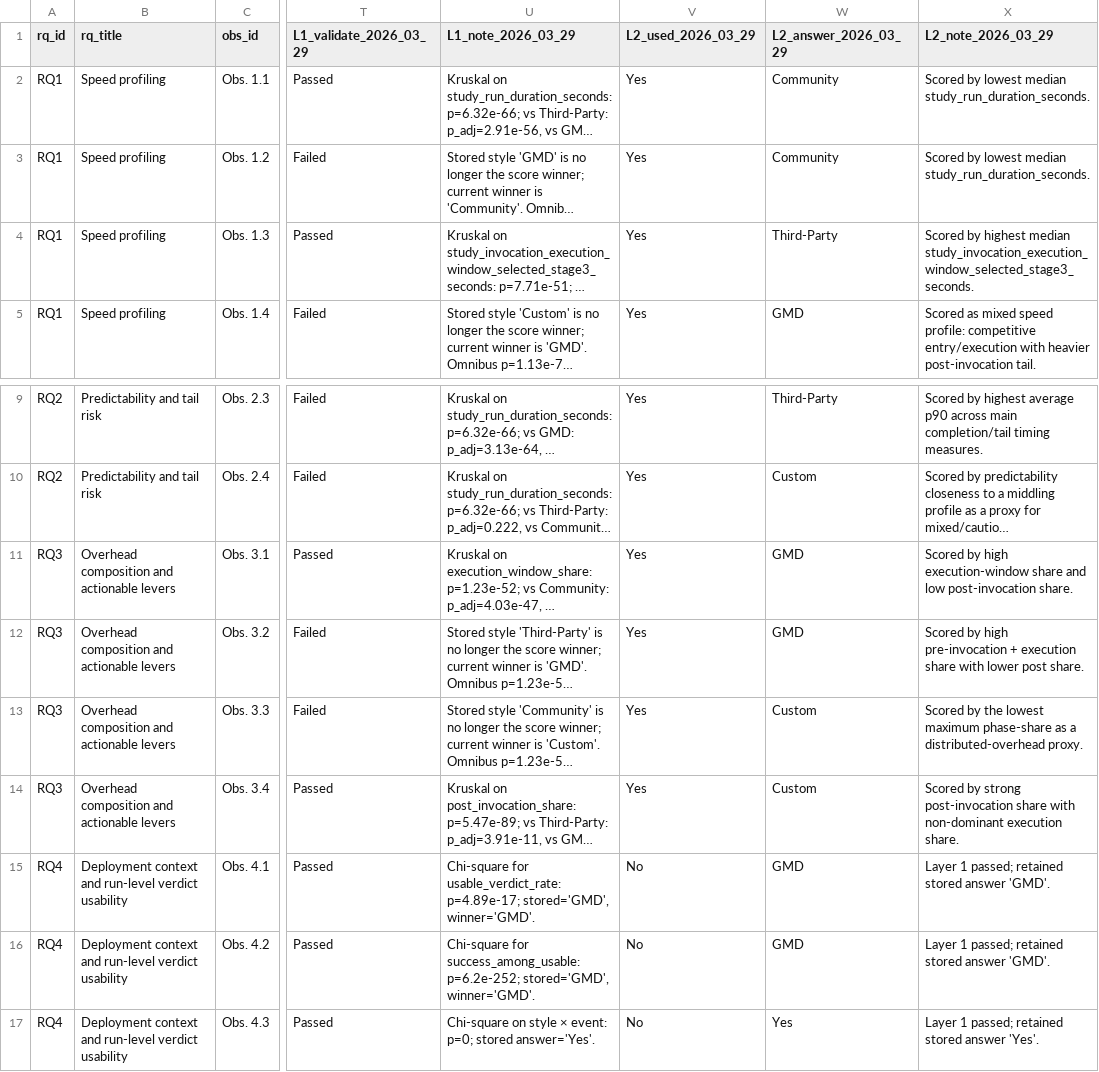
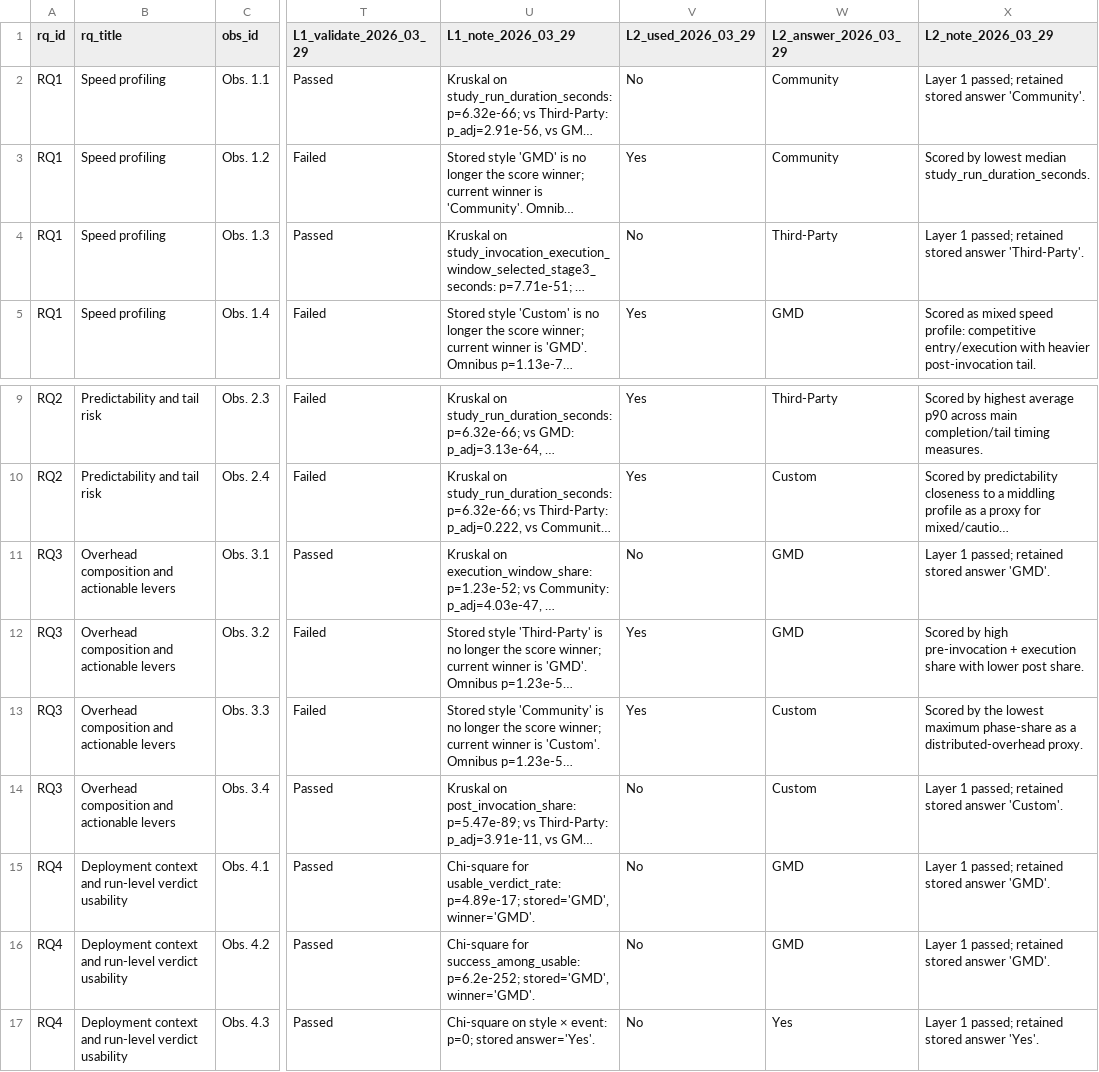
Before and after one commit to behnamparsa/emulator-testing-operational-profiles, a CSV file: outputs/catalog/observation_qa_catalog_validated.csv, drawn as a sheet; only a part is shown, gaps mark what is left out; long unchanged cells end in …; the diff names each change by its address in the sheet, - before the commit and + after, or states it on an @@ line.

```diff
--- a/outputs/catalog/observation_qa_catalog_validated.csv
+++ b/outputs/catalog/observation_qa_catalog_validated.csv
-V2 (L2_used_2026_03_29): Yes
+V2 (L2_used_2026_03_29): No
-X2 (L2_note_2026_03_29): Scored by lowest median study_run_duration_seconds.
+X2 (L2_note_2026_03_29): Layer 1 passed; retained stored answer 'Community'.
-V4 (L2_used_2026_03_29): Yes
+V4 (L2_used_2026_03_29): No
-X4 (L2_note_2026_03_29): Scored by highest median study_invocation_execution_window_selected_stage3_seconds.
+X4 (L2_note_2026_03_29): Layer 1 passed; retained stored answer 'Third-Party'.
-V11 (L2_used_2026_03_29): Yes
+V11 (L2_used_2026_03_29): No
-X11 (L2_note_2026_03_29): Scored by high execution-window share and low post-invocation share.
+X11 (L2_note_2026_03_29): Layer 1 passed; retained stored answer 'GMD'.
-V14 (L2_used_2026_03_29): Yes
+V14 (L2_used_2026_03_29): No
-X14 (L2_note_2026_03_29): Scored by strong post-invocation share with non-dominant execution share.
+X14 (L2_note_2026_03_29): Layer 1 passed; retained stored answer 'Custom'.
```
